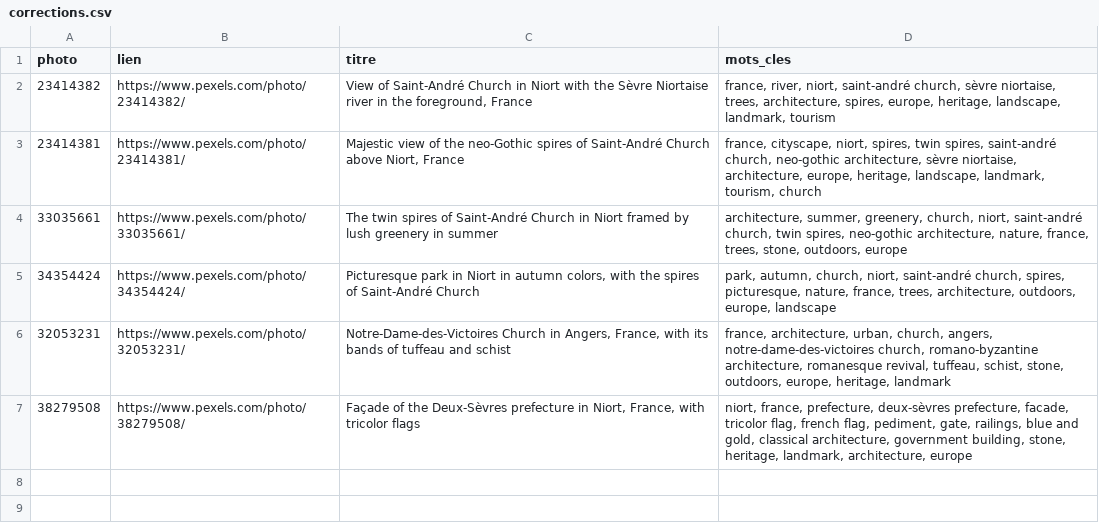
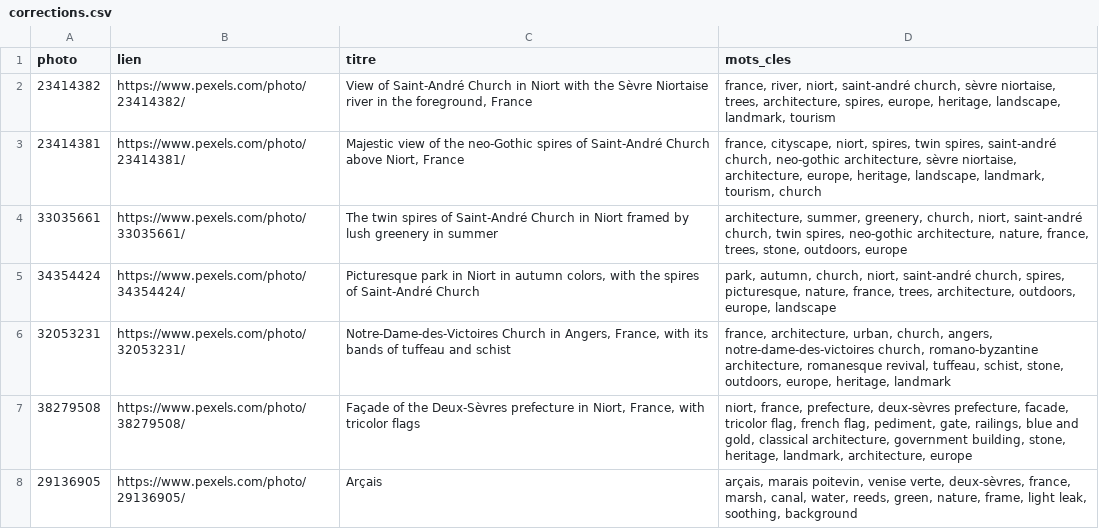
Before and after one commit to Willwonderc/PexelsWillwonder, a CSV file: atelier/resultats/corrections.csv, drawn as a sheet.

```diff
--- a/atelier/resultats/corrections.csv
+++ b/atelier/resultats/corrections.csv
@@ -7 +7,2 @@ photo,lien,titre,mots_cles
 38279508,https://www.pexels.com/photo/38279508/,"Façade of the Deux-Sèvres prefecture in Niort, France, with tricolor flags","niort, france, prefecture, deux-sèvres prefecture, facade, tricolor flag, french flag, pediment, gate, railings, blue and gold, classical architecture, government building, stone, heritage, landmark, architecture, europe"
+29136905,https://www.pexels.com/photo/29136905/,Arçais,"arçais, marais poitevin, venise verte, deux-sèvres, france, marsh, canal, water, reeds, green, nature, frame, light leak, soothing, background"
```
Also changed, not shown: atelier/resultats/niort-classement.csv, atelier/resultats/poitiers-marais-classement.csv, 2 other files.
